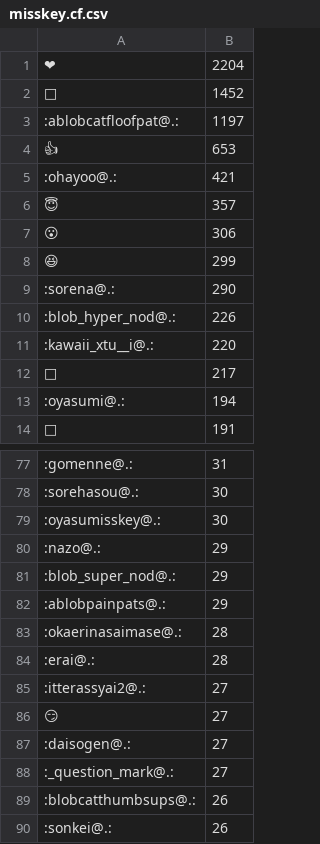
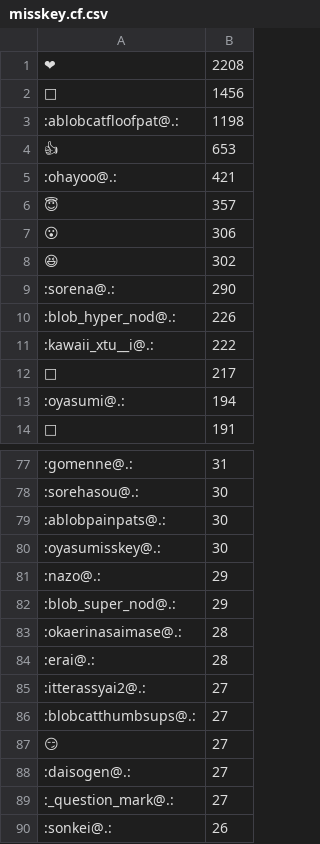
Before and after one commit to haborite/emoji_ski, a CSV file: misskey.cf/misskey.cf.csv, drawn as a sheet; only a part is shown, gaps mark what is left out; the diff covers the shown part only.

```diff
--- a/misskey.cf/misskey.cf.csv
+++ b/misskey.cf/misskey.cf.csv
@@ -1,4 +1,4 @@
-❤,2204
-🎉,1452
-:ablobcatfloofpat@.:,1197
+❤,2208
+🎉,1456
+:ablobcatfloofpat@.:,1198
 👍,653
@@ -7,6 +7,6 @@
 😮,306
-😆,299
+😆,302
 :sorena@.:,290
 :blob_hyper_nod@.:,226
-:kawaii_xtu__i@.:,220
+:kawaii_xtu__i@.:,222
 🤔,217
@@ -78,2 +78,3 @@
 :sorehasou@.:,30
+:ablobpainpats@.:,30
 :oyasumisskey@.:,30
@@ -81,3 +82,2 @@
 :blob_super_nod@.:,29
-:ablobpainpats@.:,29
 :okaerinasaimase@.:,28
@@ -85,2 +85,3 @@
 :itterassyai2@.:,27
+:blobcatthumbsups@.:,27
 😏,27
@@ -88,3 +89,2 @@
 :_question_mark@.:,27
-:blobcatthumbsups@.:,26
 :sonkei@.:,26
```
Also changed, not shown: 9 added rows, 7 removed rows and 2 edited cells elsewhere in this file, misskey.io/misskey.io.csv, misskey.noellabo.jp/misskey.noellabo.jp.csv, 4 other files.
